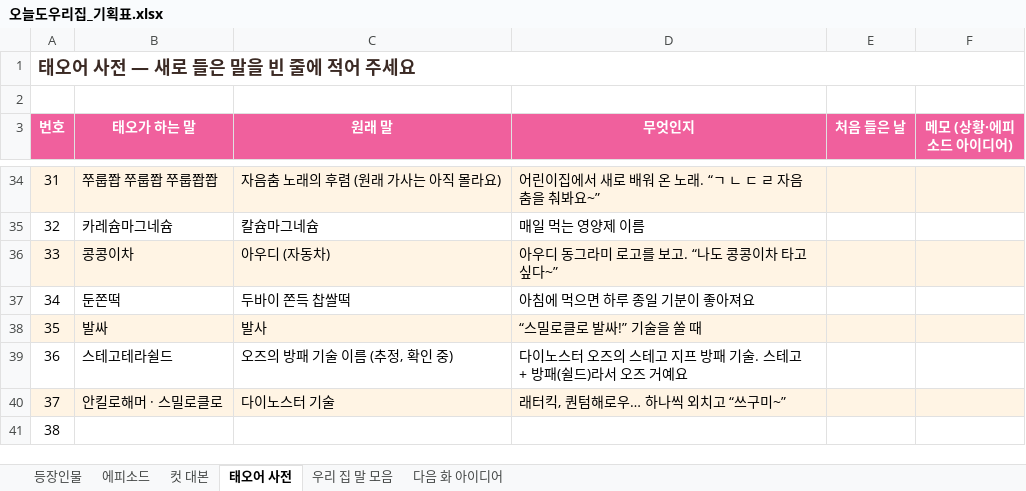
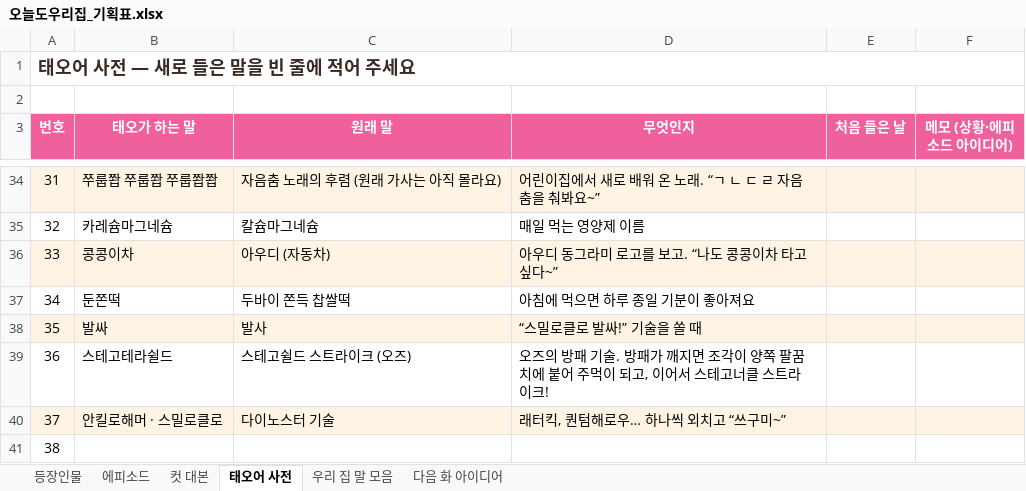
Before and after one commit to seangold8888/seangold8888.github.io, an Excel workbook: webtoon/planning/오늘도우리집_기획표.xlsx, sheet 태오어 사전, drawn as a sheet; only a part is shown, gaps mark what is left out; values as stored, in another font and other column widths than the file's, no borders; the diff names each change by its address in the sheet, - before the commit and + after, or states it on an @@ line.

```diff
--- a/webtoon/planning/오늘도우리집_기획표.xlsx (sheet 태오어 사전)
+++ b/webtoon/planning/오늘도우리집_기획표.xlsx (sheet 태오어 사전)
-C39 (원래 말): 오즈의 방패 기술 이름 (추정, 확인 중)
+C39 (원래 말): 스테고쉴드 스트라이크 (오즈)
-D39 (무엇인지): 다이노스터 오즈의 스테고 지프 방패 기술. 스테고 + 방패(쉴드)라서 오즈 거예요
+D39 (무엇인지): 오즈의 방패 기술. 방패가 깨지면 조각이 양쪽 팔꿈치에 붙어 주먹이 되고, 이어서 스테고너클 스트라이크!
```
Also changed, not shown: 1 other file.
